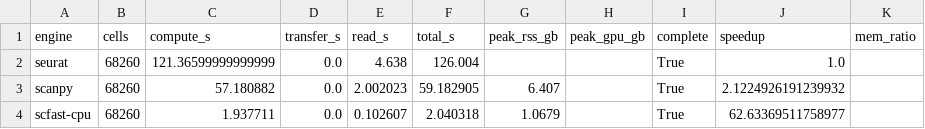
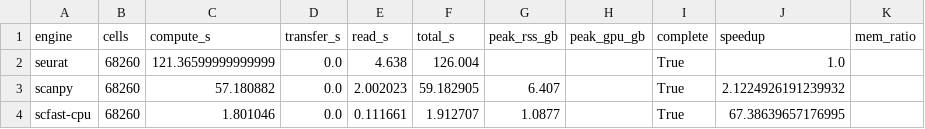
Before and after one commit to ad2n15/singlecell-container, a CSV file: bench/results/pbmc68k_cpu16/summary_totals.csv, drawn as a sheet.

```diff
--- a/bench/results/pbmc68k_cpu16/summary_totals.csv
+++ b/bench/results/pbmc68k_cpu16/summary_totals.csv
@@ -3,2 +3,2 @@ seurat,68260,121.36599999999999,0.0,4.638,126.004,,,True,1.0,
 scanpy,68260,57.180882,0.0,2.002023,59.182905,6.407,,True,2.1224926191239932,
-scfast-cpu,68260,1.937711,0.0,0.102607,2.040318,1.0679,,True,62.63369511758977,
+scfast-cpu,68260,1.801046,0.0,0.111661,1.912707,1.0877,,True,67.38639657176995,
```
Also changed, not shown: bench/results/pbmc68k_cpu16/summary_steps.csv, 3 other files.
